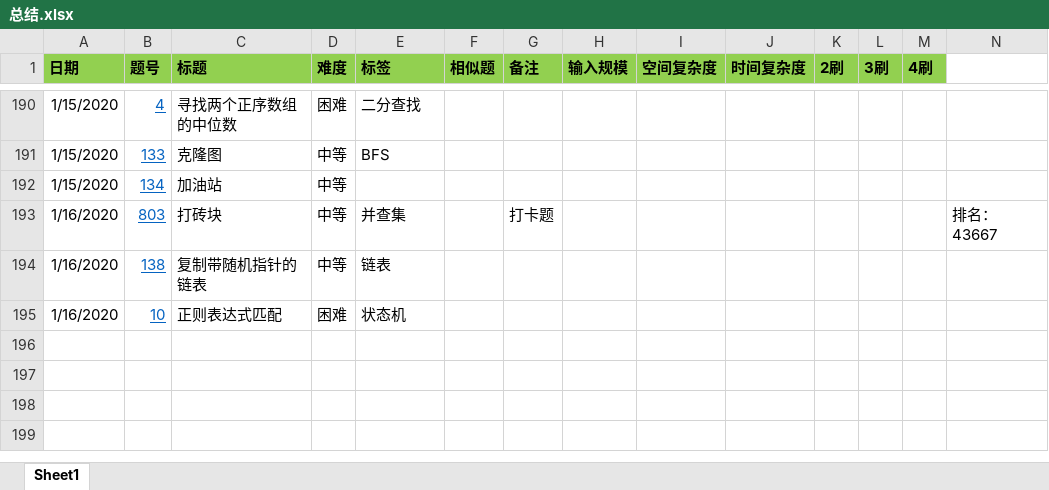
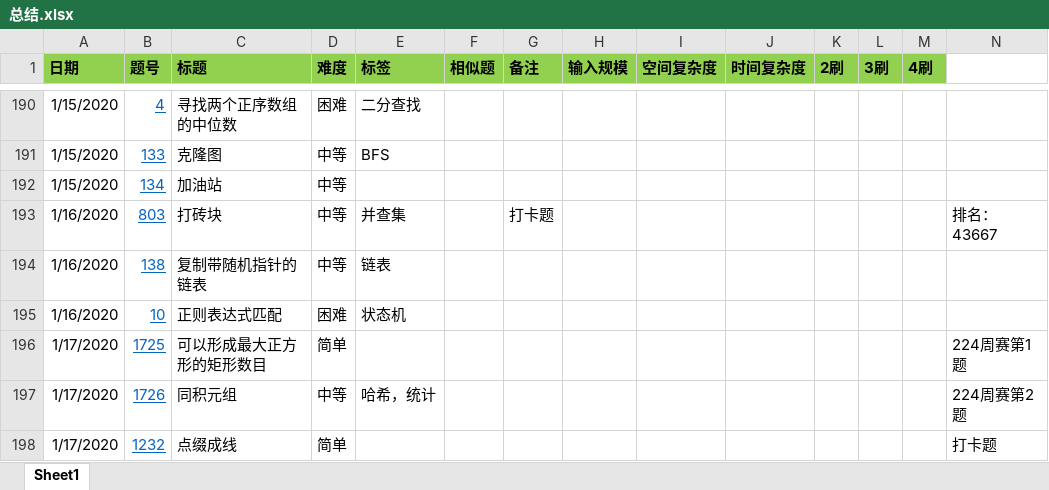
Before and after one commit to zhongluqiang/LeetCode-Cpp, an Excel workbook: 总结.xlsx, sheet Sheet1, drawn as a sheet; only a part is shown, gaps mark what is left out; values as stored, in another font and other column widths than the file's, no borders; conditional formats not drawn; the diff names each change by its address in the sheet, - before the commit and + after, or states it on an @@ line.

Commit message:
更新总结

```diff
--- a/总结.xlsx (sheet Sheet1)
+++ b/总结.xlsx (sheet Sheet1)
+row 196: 1/17/2020 | 1725 | 可以形成最大正方形的矩形数目 | 简单 |  |  |  |  |  |  |  |  |  | 224周赛第1题
+row 197: 1/17/2020 | 1726 | 同积元组 | 中等 | 哈希，统计 |  |  |  |  |  |  |  |  | 224周赛第2题
+row 198: 1/17/2020 | 1232 | 点缀成线 | 简单 |  |  |  |  |  |  |  |  |  | 打卡题
```
